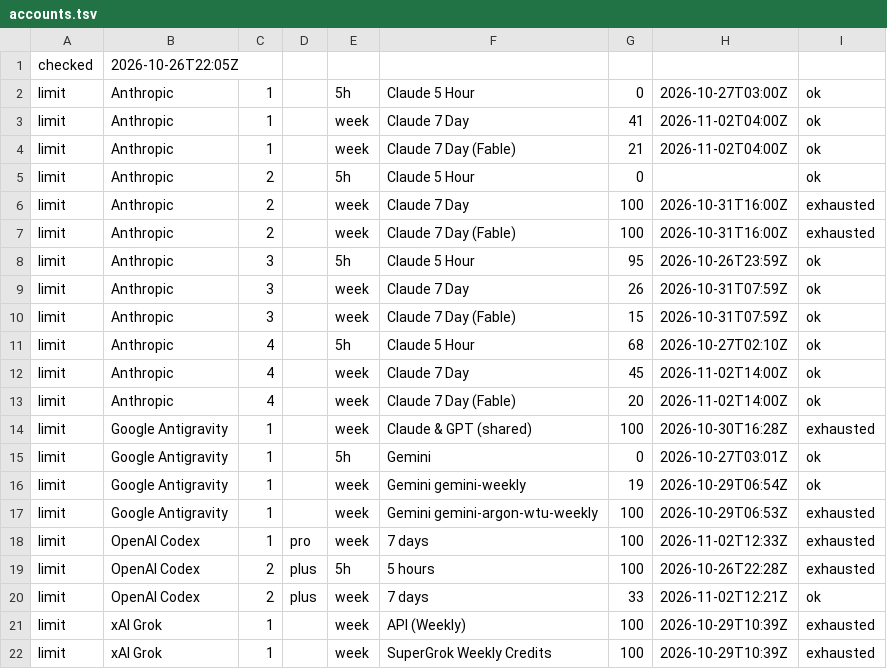
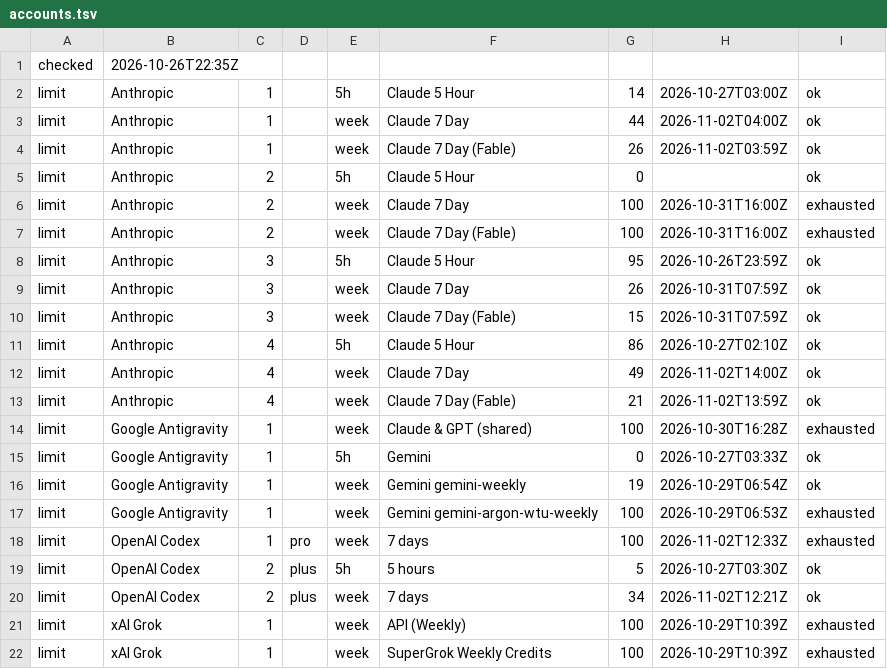
Before and after one commit to aien-dev/aienos.com, a TSV file: accounts.tsv, drawn as a sheet.

```diff
--- a/accounts.tsv
+++ b/accounts.tsv
@@ -1,5 +1,5 @@
-checked	2026-10-26T22:05Z
-limit	Anthropic	1		5h	Claude 5 Hour	0	2026-10-27T03:00Z	ok
-limit	Anthropic	1		week	Claude 7 Day	41	2026-11-02T04:00Z	ok
-limit	Anthropic	1		week	Claude 7 Day (Fable)	21	2026-11-02T04:00Z	ok
+checked	2026-10-26T22:35Z
+limit	Anthropic	1		5h	Claude 5 Hour	14	2026-10-27T03:00Z	ok
+limit	Anthropic	1		week	Claude 7 Day	44	2026-11-02T04:00Z	ok
+limit	Anthropic	1		week	Claude 7 Day (Fable)	26	2026-11-02T03:59Z	ok
 limit	Anthropic	2		5h	Claude 5 Hour	0		ok
@@ -10,7 +10,7 @@ limit	Anthropic	3		week	Claude 7 Day	26	2026-10-31T07:59Z	ok
 limit	Anthropic	3		week	Claude 7 Day (Fable)	15	2026-10-31T07:59Z	ok
-limit	Anthropic	4		5h	Claude 5 Hour	68	2026-10-27T02:10Z	ok
-limit	Anthropic	4		week	Claude 7 Day	45	2026-11-02T14:00Z	ok
-limit	Anthropic	4		week	Claude 7 Day (Fable)	20	2026-11-02T14:00Z	ok
+limit	Anthropic	4		5h	Claude 5 Hour	86	2026-10-27T02:10Z	ok
+limit	Anthropic	4		week	Claude 7 Day	49	2026-11-02T14:00Z	ok
+limit	Anthropic	4		week	Claude 7 Day (Fable)	21	2026-11-02T13:59Z	ok
 limit	Google Antigravity	1		week	Claude & GPT (shared)	100	2026-10-30T16:28Z	exhausted
-limit	Google Antigravity	1		5h	Gemini	0	2026-10-27T03:01Z	ok
+limit	Google Antigravity	1		5h	Gemini	0	2026-10-27T03:33Z	ok
 limit	Google Antigravity	1		week	Gemini gemini-weekly	19	2026-10-29T06:54Z	ok
@@ -18,4 +18,4 @@ limit	Google Antigravity	1		week	Gemini gemini-argon-wtu-weekly	100	2026-10-29T0
 limit	OpenAI Codex	1	pro	week	7 days	100	2026-11-02T12:33Z	exhausted
-limit	OpenAI Codex	2	plus	5h	5 hours	100	2026-10-26T22:28Z	exhausted
-limit	OpenAI Codex	2	plus	week	7 days	33	2026-11-02T12:21Z	ok
+limit	OpenAI Codex	2	plus	5h	5 hours	5	2026-10-27T03:30Z	ok
+limit	OpenAI Codex	2	plus	week	7 days	34	2026-11-02T12:21Z	ok
 limit	xAI Grok	1		week	API (Weekly)	100	2026-10-29T10:39Z	exhausted
```
Also changed, not shown: routing.tsv, 1 other file.
